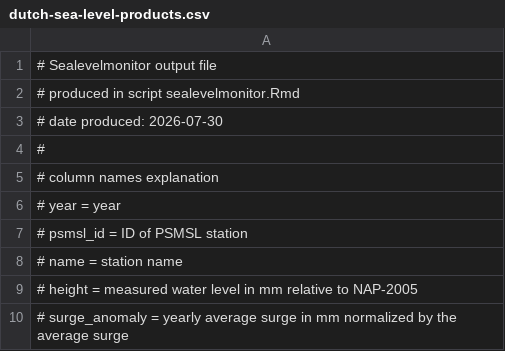
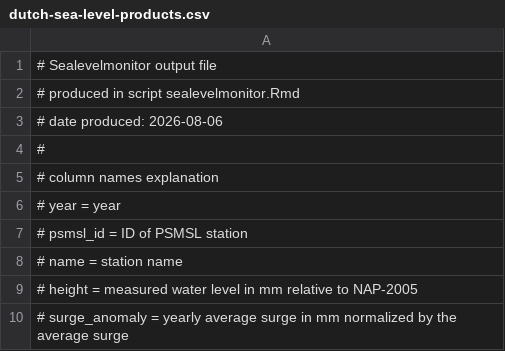
Before and after one commit to Deltares-research/sealevelmonitor, a CSV file: data/deltares/results/dutch-sea-level-products.csv, drawn as a sheet; only a part is shown.

```diff
--- a/data/deltares/results/dutch-sea-level-products.csv
+++ b/data/deltares/results/dutch-sea-level-products.csv
@@ -2,3 +2,3 @@
 # produced in script sealevelmonitor.Rmd
-# date produced:  2026-07-30
+# date produced:  2026-08-06
 #
```
Also changed, not shown: 12 other files.
